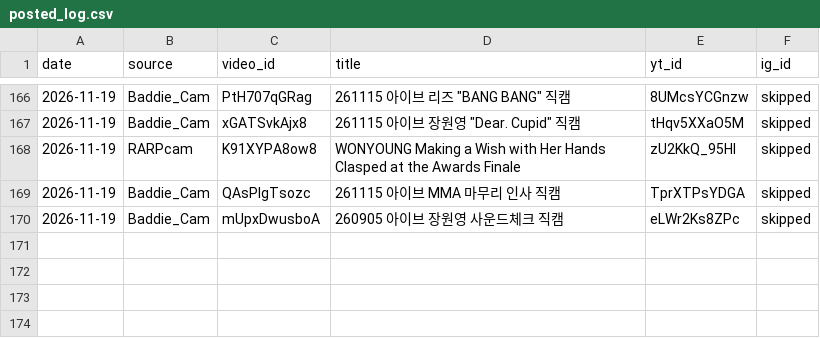
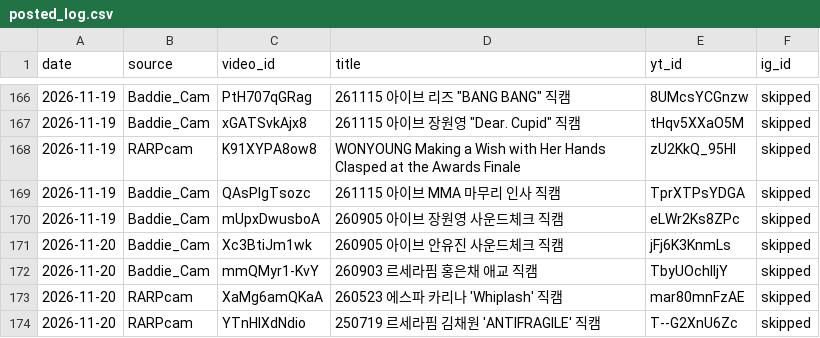
Before and after one commit to shubhamtiw17/kpop-shorts, a CSV file: posted_log.csv, drawn as a sheet; only a part is shown, gaps mark what is left out.

Commit message:
log

```diff
--- a/posted_log.csv
+++ b/posted_log.csv
@@ -170 +170,5 @@ date,source,video_id,title,yt_id,ig_id
 2026-11-19,Baddie_Cam,mUpxDwusboA,260905 아이브 장원영 사운드체크 직캠,eLWr2Ks8ZPc,skipped
+2026-11-20,Baddie_Cam,Xc3BtiJm1wk,260905 아이브 안유진 사운드체크 직캠,jFj6K3KnmLs,skipped
+2026-11-20,Baddie_Cam,mmQMyr1-KvY,260903 르세라핌 홍은채 애교 직캠,TbyUOchlIjY,skipped
+2026-11-20,RARPcam,XaMg6amQKaA,260523 에스파 카리나 'Whiplash' 직캠,mar80mnFzAE,skipped
+2026-11-20,RARPcam,YTnHlXdNdio,250719 르세라핌 김채원 'ANTIFRAGILE' 직캠,T--G2XnU6Zc,skipped
```
